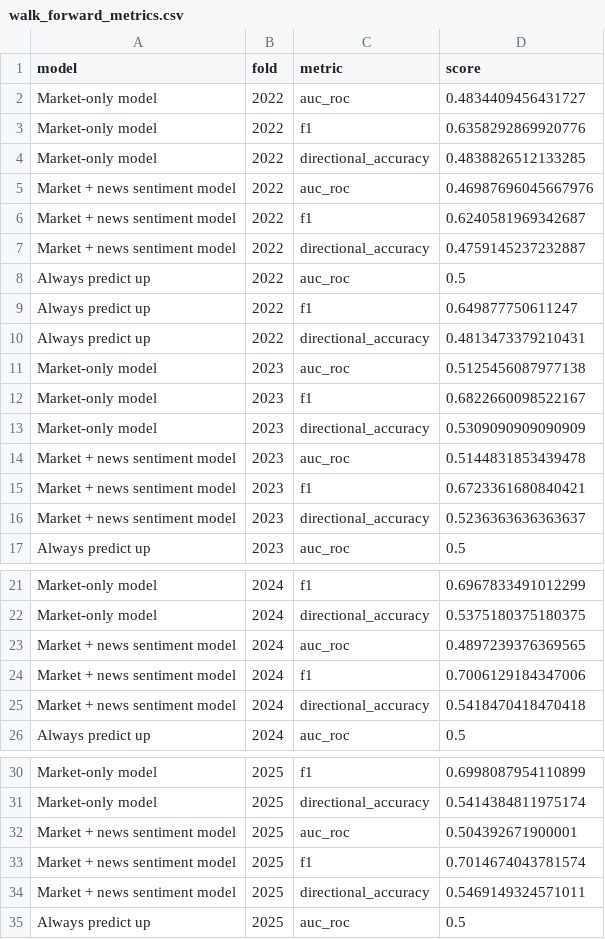
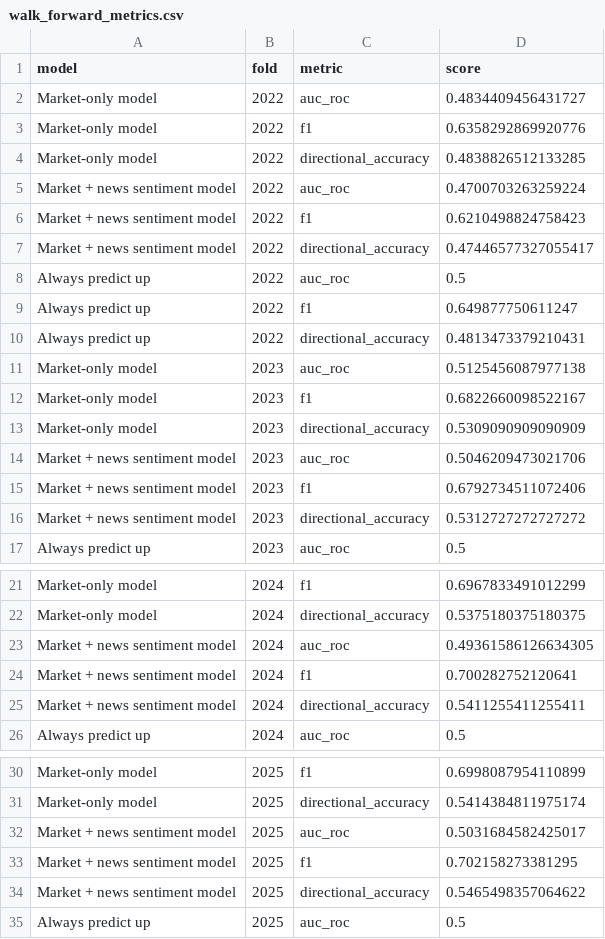
Before and after one commit to jtang6031/siads-699-sentiment-analysis-sp500, a CSV file: model_outputs/walk_forward_metrics.csv, drawn as a sheet; only a part is shown, gaps mark what is left out.

```diff
--- a/model_outputs/walk_forward_metrics.csv
+++ b/model_outputs/walk_forward_metrics.csv
@@ -4,5 +4,5 @@ Market-only model,2022,f1,0.6358292869920776
 Market-only model,2022,directional_accuracy,0.4838826512133285
-Market + news sentiment model,2022,auc_roc,0.46987696045667976
-Market + news sentiment model,2022,f1,0.6240581969342687
-Market + news sentiment model,2022,directional_accuracy,0.4759145237232887
+Market + news sentiment model,2022,auc_roc,0.4700703263259224
+Market + news sentiment model,2022,f1,0.6210498824758423
+Market + news sentiment model,2022,directional_accuracy,0.47446577327055417
 Always predict up,2022,auc_roc,0.5
@@ -13,5 +13,5 @@ Market-only model,2023,f1,0.6822660098522167
 Market-only model,2023,directional_accuracy,0.5309090909090909
-Market + news sentiment model,2023,auc_roc,0.5144831853439478
-Market + news sentiment model,2023,f1,0.6723361680840421
-Market + news sentiment model,2023,directional_accuracy,0.5236363636363637
+Market + news sentiment model,2023,auc_roc,0.5046209473021706
+Market + news sentiment model,2023,f1,0.6792734511072406
+Market + news sentiment model,2023,directional_accuracy,0.5312727272727272
 Always predict up,2023,auc_roc,0.5
@@ -22,5 +22,5 @@ Market-only model,2024,f1,0.6967833491012299
 Market-only model,2024,directional_accuracy,0.5375180375180375
-Market + news sentiment model,2024,auc_roc,0.4897239376369565
-Market + news sentiment model,2024,f1,0.7006129184347006
-Market + news sentiment model,2024,directional_accuracy,0.5418470418470418
+Market + news sentiment model,2024,auc_roc,0.49361586126634305
+Market + news sentiment model,2024,f1,0.700282752120641
+Market + news sentiment model,2024,directional_accuracy,0.5411255411255411
 Always predict up,2024,auc_roc,0.5
@@ -31,5 +31,5 @@ Market-only model,2025,f1,0.6998087954110899
 Market-only model,2025,directional_accuracy,0.5414384811975174
-Market + news sentiment model,2025,auc_roc,0.504392671900001
-Market + news sentiment model,2025,f1,0.7014674043781574
-Market + news sentiment model,2025,directional_accuracy,0.5469149324571011
+Market + news sentiment model,2025,auc_roc,0.5031684582425017
+Market + news sentiment model,2025,f1,0.702158273381295
+Market + news sentiment model,2025,directional_accuracy,0.5465498357064622
 Always predict up,2025,auc_roc,0.5
```
Also changed, not shown: data_collection/news_daily_df.csv, 11 other files.
